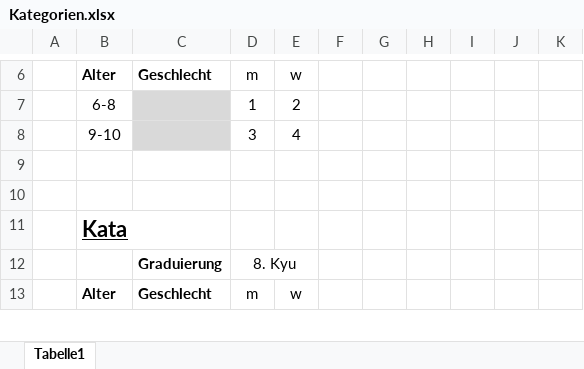
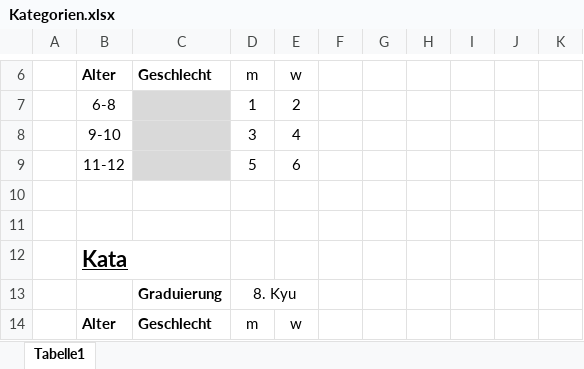
Before and after one commit to maneymarkus/SV-Tora, an Excel workbook: Kategorien.xlsx, sheet Tabelle1, drawn as a sheet; only a part is shown, gaps mark what is left out; values as stored, in another font and other column widths than the file's, no borders; the diff covers the shown part only; the diff names each change by its address in the sheet, - before the commit and + after, or states it on an @@ line.

```diff
--- a/Kategorien.xlsx (sheet Tabelle1)
+++ b/Kategorien.xlsx (sheet Tabelle1)
+row 9:  | 11-12 |  | 5 | 6
```
Also changed, not shown: 13 added rows, 9 removed rows and 8 edited cells elsewhere in this sheet, 41 other files.
